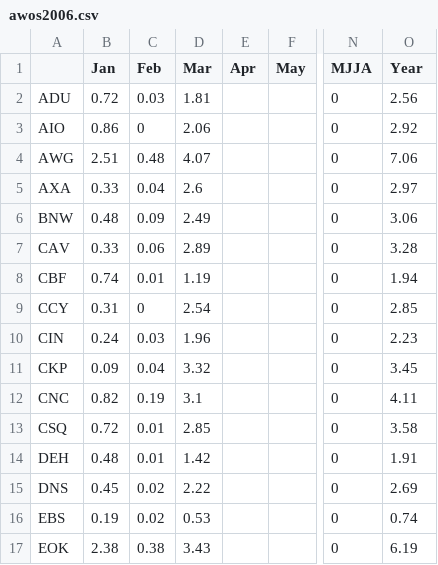
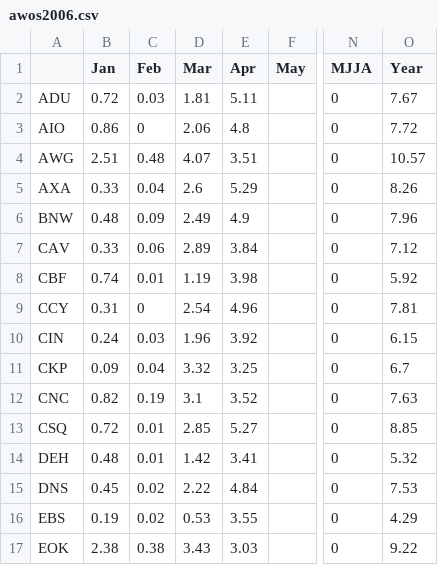
Before and after one commit to akrherz/iem, a CSV file: htdocs/AWOS/reports/awos2006.csv, drawn as a sheet; only a part is shown, gaps mark what is left out; the diff covers the shown part only; the diff names each change by its address in the sheet, - before the commit and + after, or states it on an @@ line.

Commit message:
Upload Apr data

```diff
--- a/htdocs/AWOS/reports/awos2006.csv
+++ b/htdocs/AWOS/reports/awos2006.csv
-E2 (Apr): (empty)
+E2 (Apr): 5.11
-O2 (Year): 2.56
+O2 (Year): 7.67
-E3 (Apr): (empty)
+E3 (Apr): 4.8
-O3 (Year): 2.92
+O3 (Year): 7.72
-E4 (Apr): (empty)
+E4 (Apr): 3.51
-O4 (Year): 7.06
+O4 (Year): 10.57
-E5 (Apr): (empty)
+E5 (Apr): 5.29
-O5 (Year): 2.97
+O5 (Year): 8.26
-E6 (Apr): (empty)
+E6 (Apr): 4.9
-O6 (Year): 3.06
+O6 (Year): 7.96
-E7 (Apr): (empty)
+E7 (Apr): 3.84
-O7 (Year): 3.28
+O7 (Year): 7.12
-E8 (Apr): (empty)
+E8 (Apr): 3.98
-O8 (Year): 1.94
+O8 (Year): 5.92
-E9 (Apr): (empty)
+E9 (Apr): 4.96
-O9 (Year): 2.85
+O9 (Year): 7.81
-E10 (Apr): (empty)
+E10 (Apr): 3.92
-O10 (Year): 2.23
+O10 (Year): 6.15
-E11 (Apr): (empty)
+E11 (Apr): 3.25
-O11 (Year): 3.45
+O11 (Year): 6.7
-E12 (Apr): (empty)
+E12 (Apr): 3.52
-O12 (Year): 4.11
+O12 (Year): 7.63
-E13 (Apr): (empty)
+E13 (Apr): 5.27
-O13 (Year): 3.58
+O13 (Year): 8.85
-E14 (Apr): (empty)
+E14 (Apr): 3.41
-O14 (Year): 1.91
+O14 (Year): 5.32
-E15 (Apr): (empty)
+E15 (Apr): 4.84
-O15 (Year): 2.69
+O15 (Year): 7.53
-E16 (Apr): (empty)
+E16 (Apr): 3.55
-O16 (Year): 0.74
+O16 (Year): 4.29
-E17 (Apr): (empty)
+E17 (Apr): 3.03
-O17 (Year): 6.19
+O17 (Year): 9.22
```
Also changed, not shown: 37 edited cells elsewhere in this file, 2 other files.
